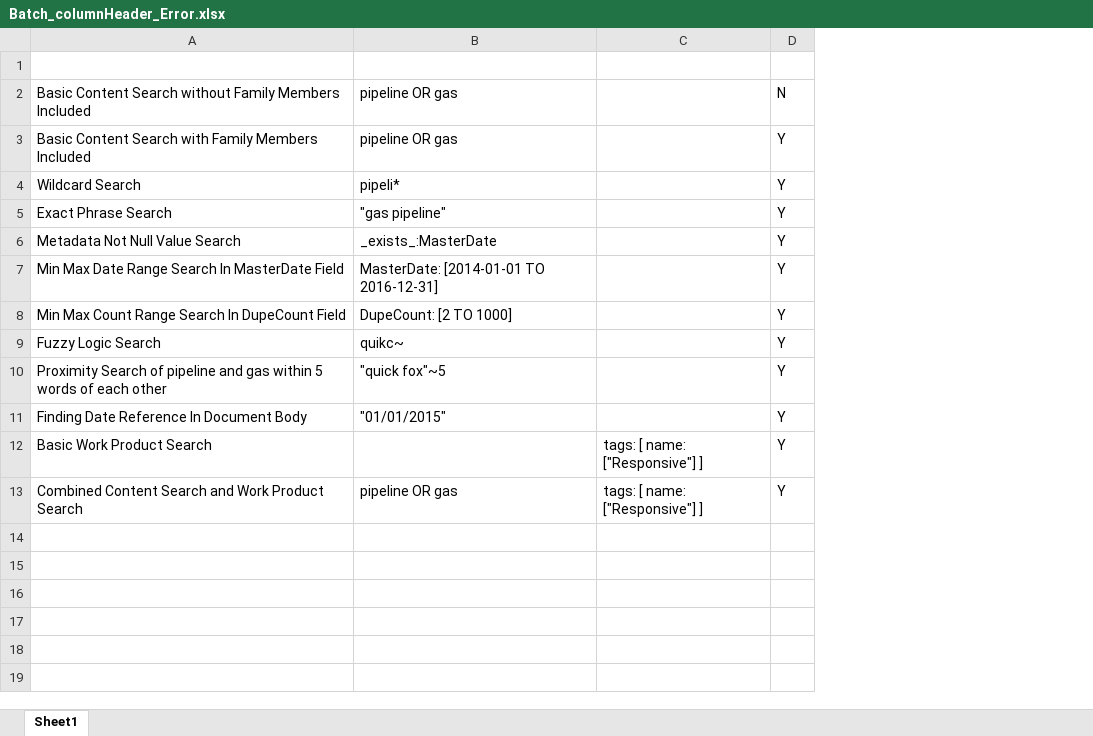
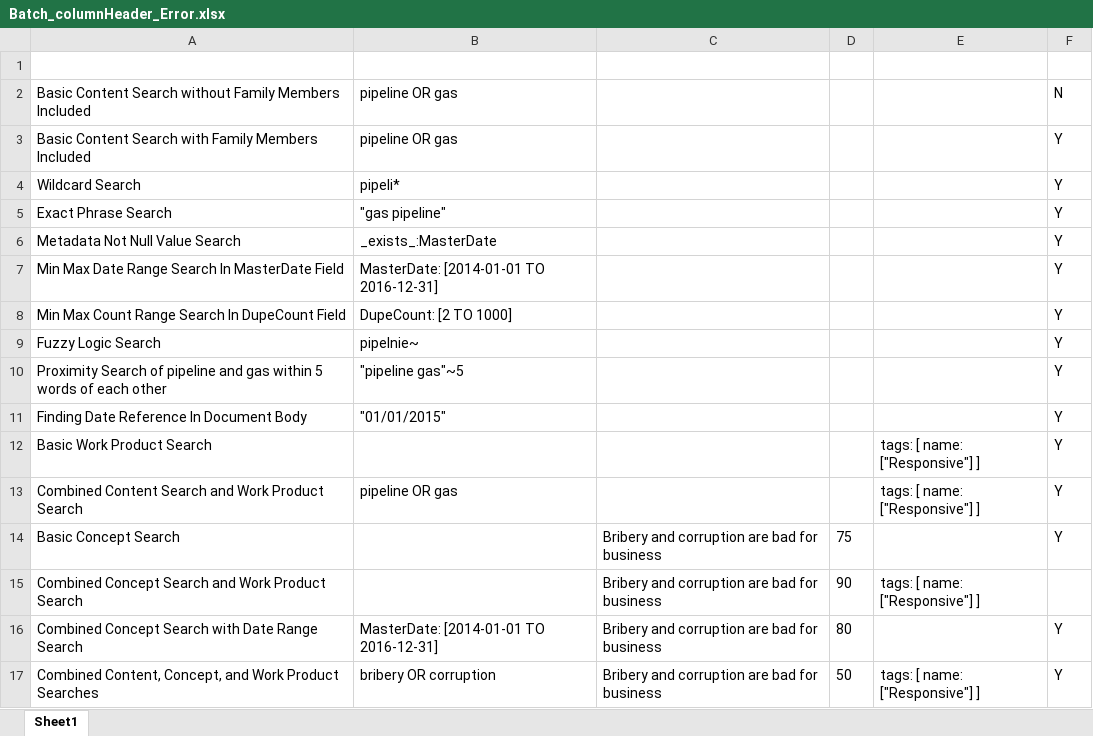
Before and after one commit to gitcseme/Sightline_QA_Automation_POM, an Excel workbook: sightline/BatchFiles/InvalidBatchFiles/Batch_columnHeader_Error.xlsx, sheet Sheet1, drawn as a sheet; values as stored, in another font and other column widths than the file's, no borders; the diff names each change by its address in the sheet, - before the commit and + after, or states it on an @@ line.

```diff
--- a/sightline/BatchFiles/InvalidBatchFiles/Batch_columnHeader_Error.xlsx (sheet Sheet1)
+++ b/sightline/BatchFiles/InvalidBatchFiles/Batch_columnHeader_Error.xlsx (sheet Sheet1)
+column C, empty
+column D, empty
-B9: quikc~
+B9: pipelnie~
-B10: "quick fox"~5
+B10: "pipeline gas"~5
+row 14: Basic Concept Search |  | Bribery and corruption are bad for business | 75 |  | Y
+row 15: Combined Concept Search and Work Product Search |  | Bribery and corruption are bad for business | 90 | tags: [ name: ["Responsive"] ]
+row 16: Combined Concept Search with Date Range Search | MasterDate: [2014-01-01 TO 2016-12-31] | Bribery and corruption are bad for business | 80 |  | Y
+row 17: Combined Content, Concept, and Work Product Searches | bribery OR corruption | Bribery and corruption are bad for business | 50 | tags: [ name: ["Responsive"] ] | Y
```
Also changed, not shown: sightline/BatchFiles/InvalidBatchFiles/BatchFileWithMultiplesheet.xlsx, sightline/BatchFiles/InvalidBatchFiles/BatchSearchTemplate.xlsx, 10 other files.
